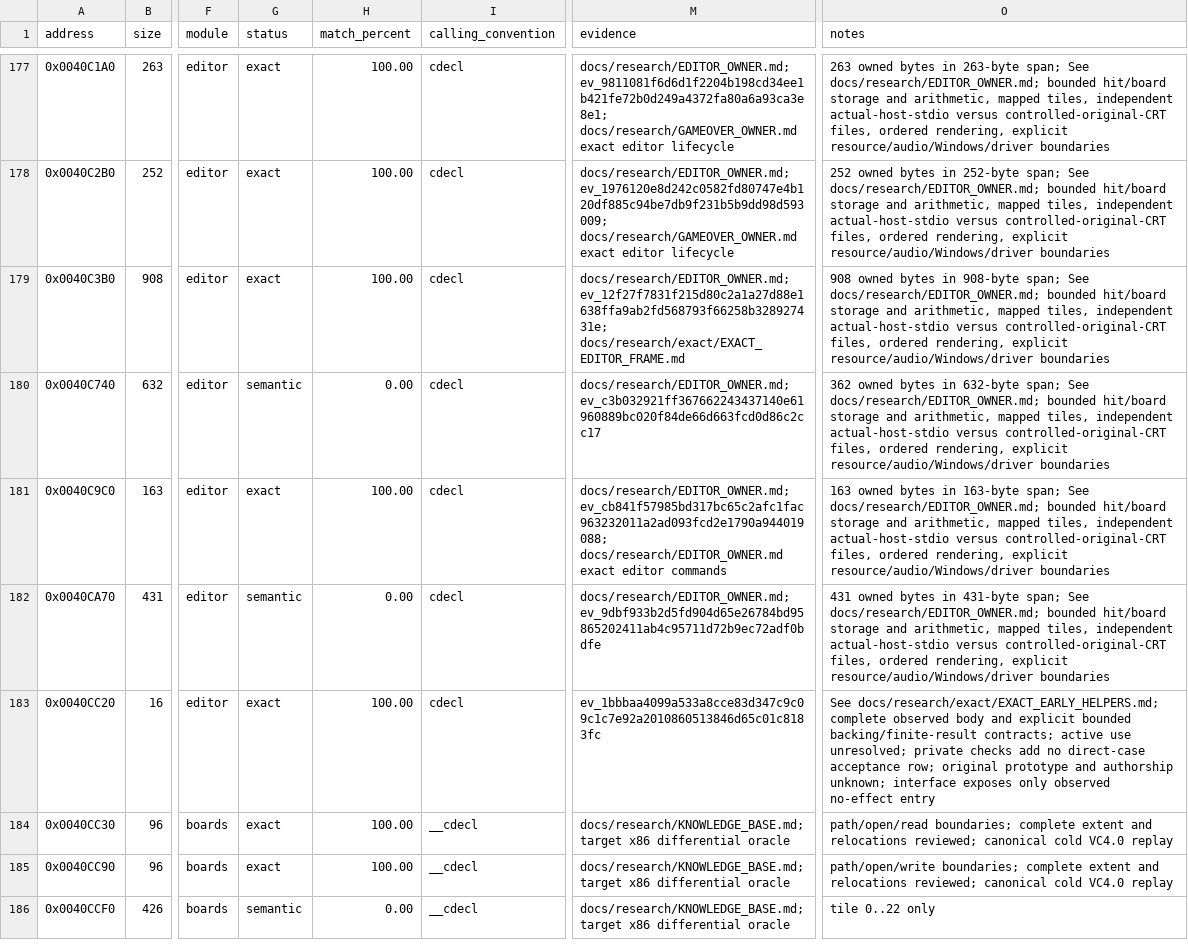
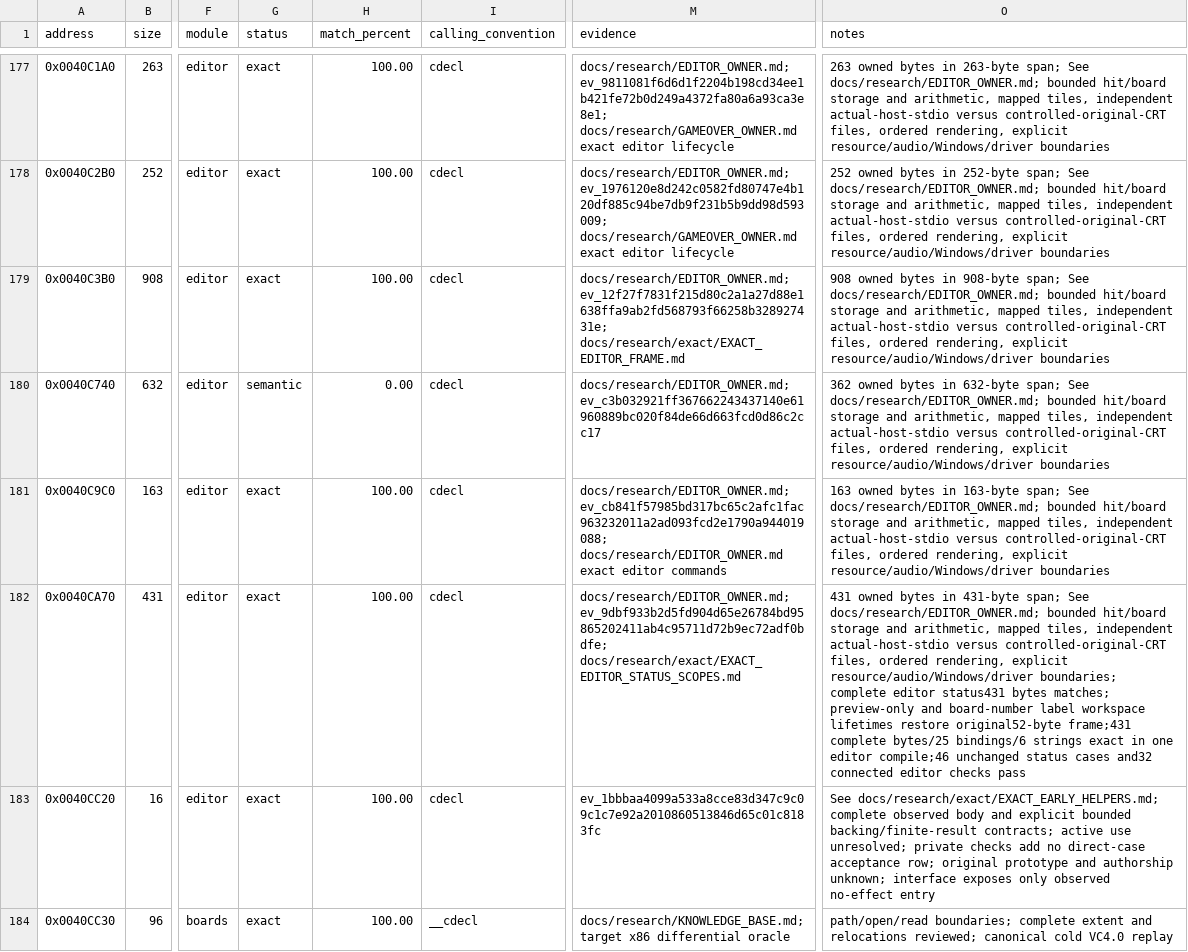
Before and after one commit to N0zoM1z0/dx-ball, a CSV file: config/functions.csv, drawn as a sheet; only a part is shown, gaps mark what is left out; the shorter side is filled out with more unchanged rows; the diff names each change by its address in the sheet, - before the commit and + after, or states it on an @@ line.

Commit message:
gpt-6.1-sol: restore exact editor status drawing lifetimes
Scope the blank-preview rectangle to its branch and the existing number/label
workspace to board-number drawing; retain following hint calls. One canonical
editor MT compile matches the full 431-byte body, 25 unchanged bindings and
six complete strings. Retained REA proves all 137 instruction boundaries,
three branches and 13 calls, with the original 52-byte frame. Names/types/
capacities/executable tokens stay fixed. Twelve exact companions (2,377 bytes)
and the editor-key full candidate record remain identical. Promote one body:
206 exact functions, 44,406 code bytes and 136 separate metadata bytes.

Two unchanged Oracle loops pass 46 status cases and 32 connected editor
mode/key/window, toolbar, paint and independent board-file checks. The original
production-default prelude verifies. Native/MinGW rebuild once; VC4 links the
matching editor object with 35 verified unchanged objects and no extra source
compile. All 206 exact input closures, 247 historical scopes and 36 objects
verify, without broad replays or new cases.

One additional game-over MT control scopes the shift-only counter to its
branch; insertion retains the same three differences and all other owner
comparisons stay unchanged. Preserve that rejected source/object/receipt and
restore verified before source/object without recompilation. Record this
closed hypothesis so it and prior relational variants are not repeated.

Preserve source/product/REA identities independently. Scoped hash-equal
immutable deduplication against the preceding seal frees 11,554,816 allocated
bytes. Original source spelling, authored denominator, physical render/audio
and full campaign remain unproved; the complete reconstruction goal stays active.

```diff
--- a/config/functions.csv
+++ b/config/functions.csv
-G182 (status): semantic
+G182 (status): exact
-H182 (match_percent): 0.00
+H182 (match_percent): 100.00
-M182 (evidence): docs/research/EDITOR_OWNER.md; ev_9dbf933b2d5fd904d65e26784bd95865202411ab4c95711d72b9ec72adf0bdfe
+M182 (evidence): docs/research/EDITOR_OWNER.md; ev_9dbf933b2d5fd904d65e26784bd95865202411ab4c95711d72b9ec72adf0bdfe; docs/research/exact/EXACT_EDITOR_STATUS_SCOPES.md
-O182 (notes): …explicit resource/audio/Windows/driver boundaries
+O182 (notes): …explicit resource/audio/Windows/driver boundaries; complete editor status431 bytes matches; preview-only and board-number label workspace lifetimes restore original52-byte frame;431 complete bytes/25 bindings/6 strings exact in one editor compile;46 unchanged status cases and32 connected editor checks pass
```
Also changed, not shown: config/matches.csv, 9 other files.
